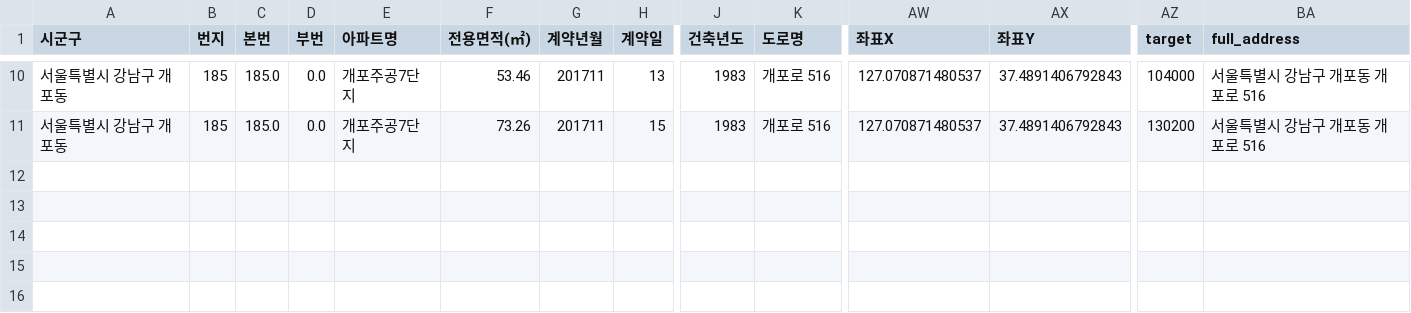
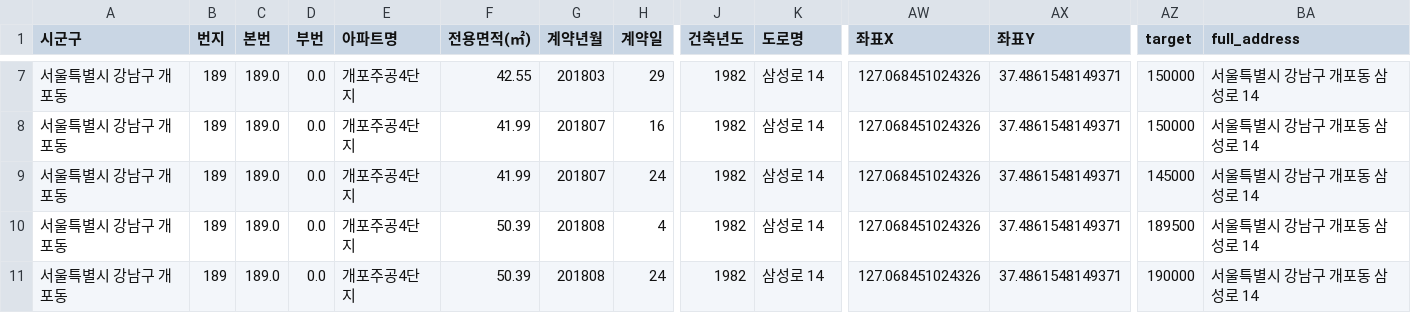
Before and after one commit to nimnusmik/upstageailab-ml-competition-ml-5, a CSV file: data/processed/train_geocoded_sample.csv, drawn as a sheet; only a part is shown, gaps mark what is left out; addresses are those after the commit; rows hold the shown columns only; the diff covers the shown part only; the diff names each change by its address in the sheet, - before the commit and + after, or states it on an @@ line.

Commit message:
feat: 서버 연결 중단으로 인한 좌표 결측치 보간 작업 재수행 및 한글 주석 추가
'notebooks/train_coordinate_geocoded.ipynb': 결측치 보간을 위한 전체 지오코딩 로직 구현, 카카오 API 호출 및 진행상황 출력, 보간 결과 저장 경로 설정 및 저장 로직 추가
'data/processed/train_geocoded_sample.csv': 보간된 좌표값 반영된 결과로 수정됨

```diff
--- a/data/processed/train_geocoded_sample.csv
+++ b/data/processed/train_geocoded_sample.csv
-B7 (번지): 185
+B7 (번지): 189
-C7 (본번): 185.0
+C7 (본번): 189.0
-E7 (아파트명): 개포주공7단지
+E7 (아파트명): 개포주공4단지
-F7 (전용면적(㎡)): 53.46
+F7 (전용면적(㎡)): 42.55
-G7 (계약년월): 201711
+G7 (계약년월): 201803
-H7 (계약일): 13
+H7 (계약일): 29
-J7 (건축년도): 1983
+J7 (건축년도): 1982
-K7 (도로명): 개포로 516
+K7 (도로명): 삼성로 14
-AW7 (좌표X): 127.070871480537
+AW7 (좌표X): 127.068451024326
-AX7 (좌표Y): 37.4891406792843
+AX7 (좌표Y): 37.4861548149371
-AZ7 (target): 104000
+AZ7 (target): 150000
-BA7 (full_address): 서울특별시 강남구 개포동 개포로 516
+BA7 (full_address): 서울특별시 강남구 개포동 삼성로 14
+row 8: 서울특별시 강남구 개포동 | 189 | 189.0 | 0.0 | 개포주공4단지 | 41.99 | 201807 | 16 | 1982 | 삼성로 14 | 127.068451024326 | 37.4861548149371 | 150000 | 서울특별시 강남구 개포동 삼성로 14
+row 9: 서울특별시 강남구 개포동 | 189 | 189.0 | 0.0 | 개포주공4단지 | 41.99 | 201807 | 24 | 1982 | 삼성로 14 | 127.068451024326 | 37.4861548149371 | 145000 | 서울특별시 강남구 개포동 삼성로 14
-B10 (번지): 185
+B10 (번지): 189
-C10 (본번): 185.0
+C10 (본번): 189.0
-E10 (아파트명): 개포주공7단지
+E10 (아파트명): 개포주공4단지
-F10 (전용면적(㎡)): 73.26
+F10 (전용면적(㎡)): 50.39
-G10 (계약년월): 201711
+G10 (계약년월): 201808
-H10 (계약일): 15
+H10 (계약일): 4
-J10 (건축년도): 1983
+J10 (건축년도): 1982
-K10 (도로명): 개포로 516
+K10 (도로명): 삼성로 14
-AW10 (좌표X): 127.070871480537
+AW10 (좌표X): 127.068451024326
-AX10 (좌표Y): 37.4891406792843
+AX10 (좌표Y): 37.4861548149371
-AZ10 (target): 130200
+AZ10 (target): 189500
-BA10 (full_address): 서울특별시 강남구 개포동 개포로 516
+BA10 (full_address): 서울특별시 강남구 개포동 삼성로 14
+row 11: 서울특별시 강남구 개포동 | 189 | 189.0 | 0.0 | 개포주공4단지 | 50.39 | 201808 | 24 | 1982 | 삼성로 14 | 127.068451024326 | 37.4861548149371 | 190000 | 서울특별시 강남구 개포동 삼성로 14
```
Also changed, not shown: 3 removed rows and 57 edited cells elsewhere in this file, 1 other file.
